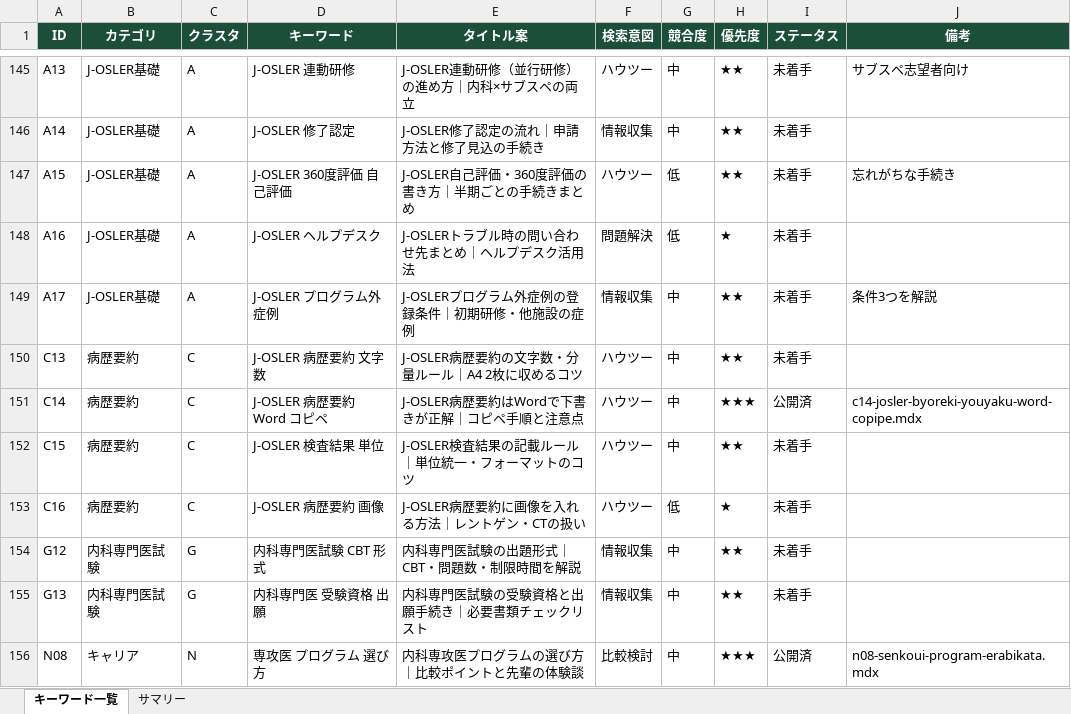
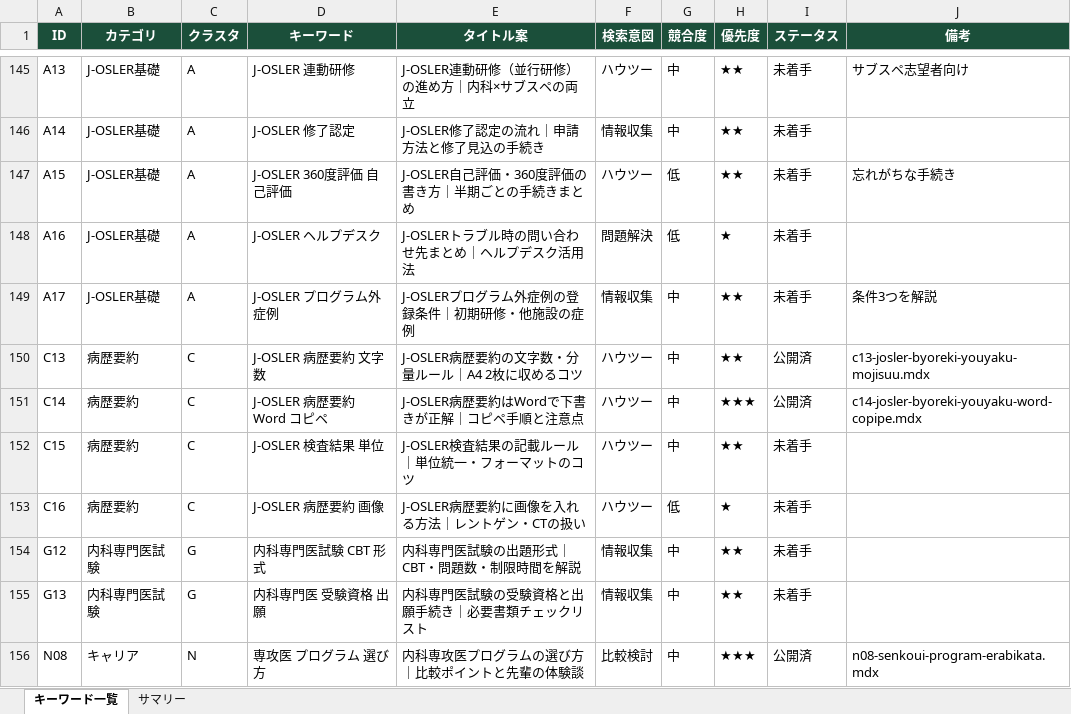
Before and after one commit to aglitch120/naikanavi, an Excel workbook: docs/keywords/naikanavi_keyword_list.xlsx, sheet キーワード一覧, drawn as a sheet; only a part is shown, gaps mark what is left out; values as stored, in another font and other column widths than the file's, no borders; the diff names each change by its address in the sheet, - before the commit and + after, or states it on an @@ line.

```diff
--- a/docs/keywords/naikanavi_keyword_list.xlsx (sheet キーワード一覧)
+++ b/docs/keywords/naikanavi_keyword_list.xlsx (sheet キーワード一覧)
-I150 (ステータス): 未着手
+I150 (ステータス): 公開済
-J150 (備考): (empty)
+J150 (備考): c13-josler-byoreki-youyaku-mojisuu.mdx
```
Also changed, not shown: 8 other files.
